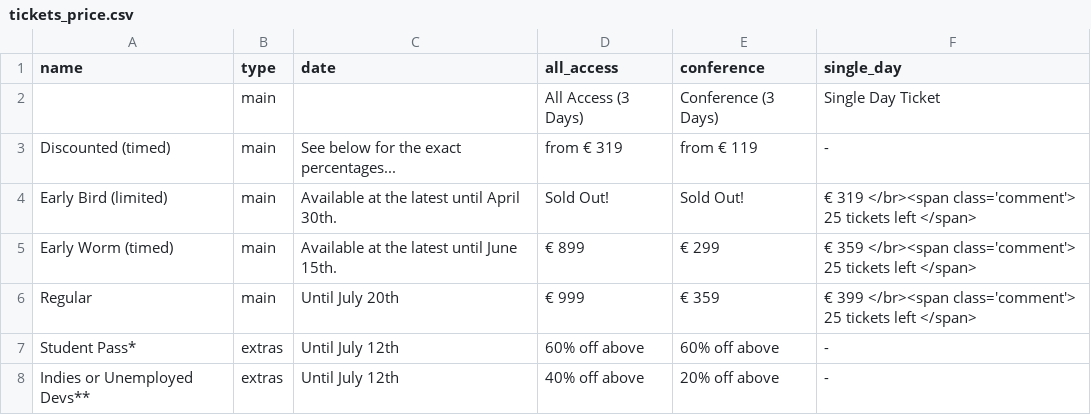
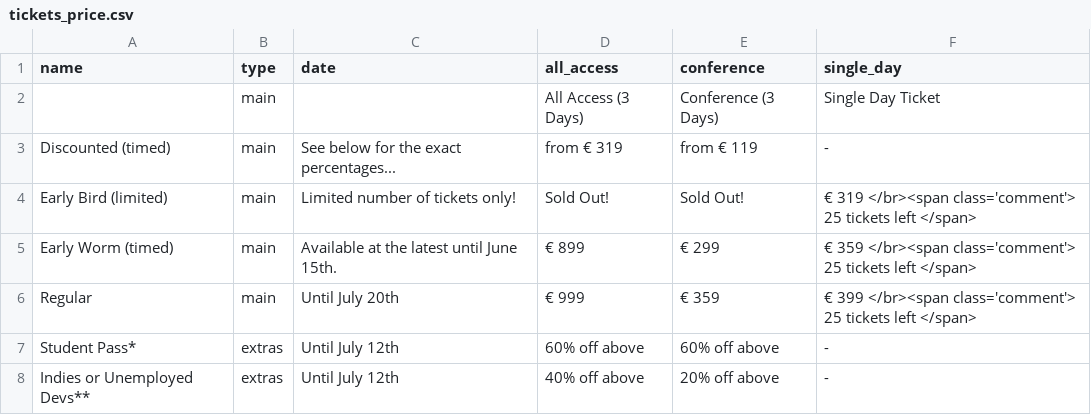
Before and after one commit to speedingdeer/nucl.ai, a CSV file: _data/tickets_price.csv, drawn as a sheet.

Commit message:
Update tickets_price.csv
changed eb text

```diff
--- a/_data/tickets_price.csv
+++ b/_data/tickets_price.csv
@@ -3,3 +3,3 @@ name,type,date,all_access,conference,single_day
 Discounted (timed),main,See below for the exact percentages...,from € 319,from € 119, -
-Early Bird (limited),main,Available at the latest until April 30th.,Sold Out!,Sold Out!, € 319  </br><span class='comment'> 25 tickets left </span>
+Early Bird (limited),main,Limited number of tickets only!,Sold Out!,Sold Out!, € 319  </br><span class='comment'> 25 tickets left </span>
 Early Worm (timed),main,Available at the latest until June 15th.,€ 899,€ 299,€ 359  </br><span class='comment'> 25 tickets left </span>
```
